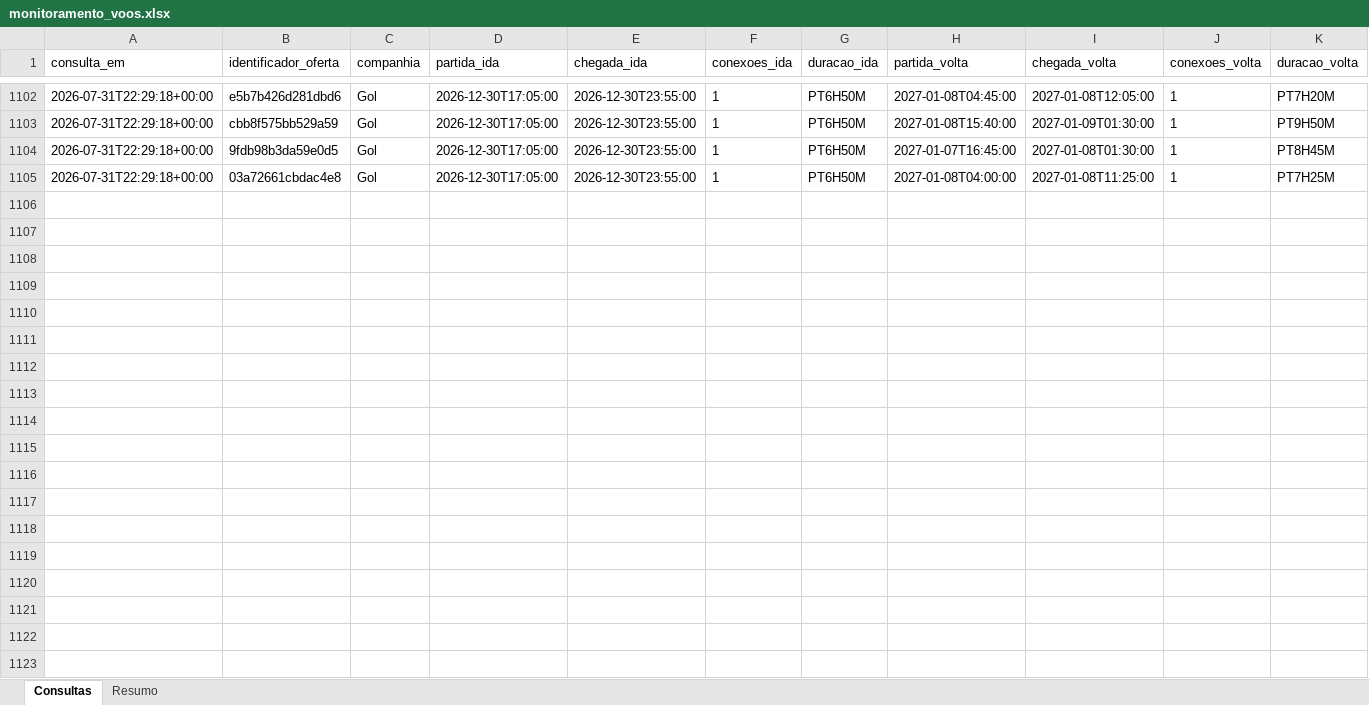
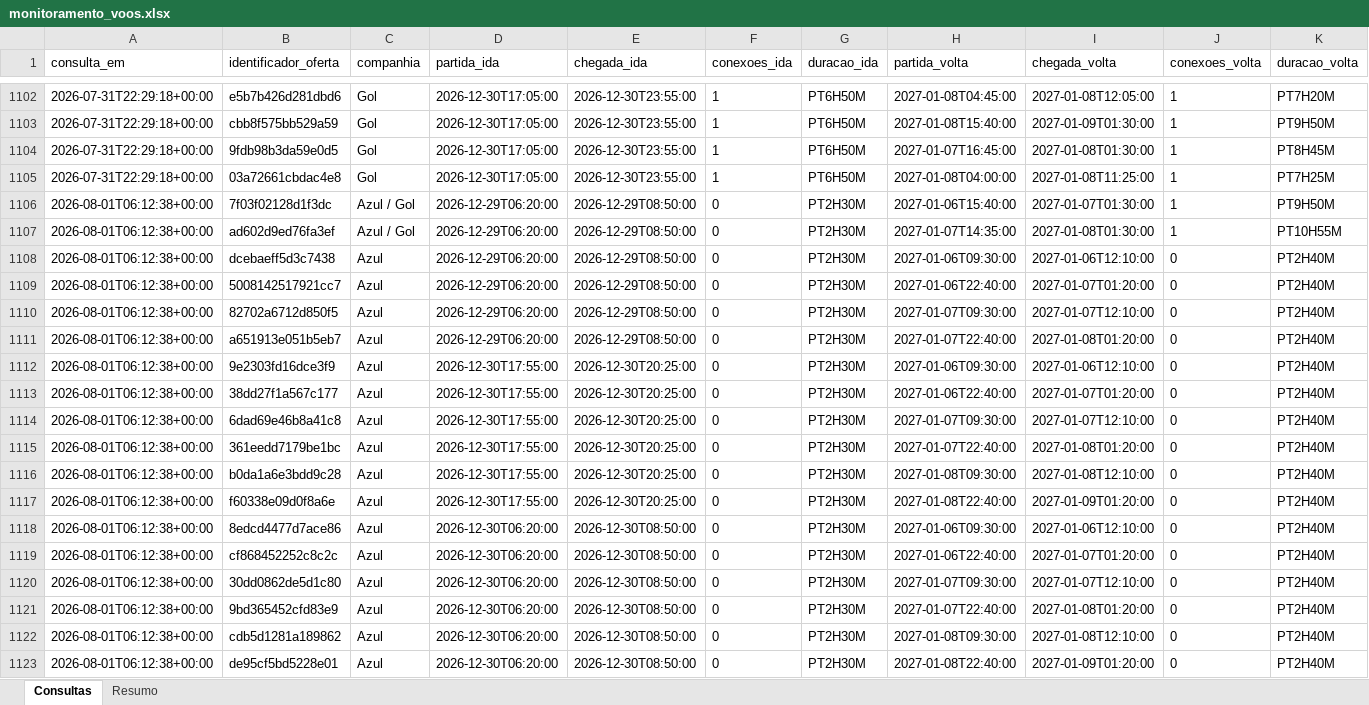
Before and after one commit to asouzaa/monitora-voos, an Excel workbook: docs/monitoramento_voos.xlsx, sheet Consultas, drawn as a sheet; only a part is shown, gaps mark what is left out; values as stored, in another font and other column widths than the file's, no borders; rows hold the shown columns only; the diff covers the shown part only; the diff names each change by its address in the sheet, - before the commit and + after, or states it on an @@ line.

```diff
--- a/docs/monitoramento_voos.xlsx (sheet Consultas)
+++ b/docs/monitoramento_voos.xlsx (sheet Consultas)
+row 1106: 2026-08-01T06:12:38+00:00 | 7f03f02128d1f3dc | Azul / Gol | 2026-12-29T06:20:00 | 2026-12-29T08:50:00 | 0 | PT2H30M | 2027-01-06T15:40:00 | 2027-01-07T01:30:00 | 1 | PT9H50M
+row 1107: 2026-08-01T06:12:38+00:00 | ad602d9ed76fa3ef | Azul / Gol | 2026-12-29T06:20:00 | 2026-12-29T08:50:00 | 0 | PT2H30M | 2027-01-07T14:35:00 | 2027-01-08T01:30:00 | 1 | PT10H55M
+row 1108: 2026-08-01T06:12:38+00:00 | dcebaeff5d3c7438 | Azul | 2026-12-29T06:20:00 | 2026-12-29T08:50:00 | 0 | PT2H30M | 2027-01-06T09:30:00 | 2027-01-06T12:10:00 | 0 | PT2H40M
+row 1109: 2026-08-01T06:12:38+00:00 | 5008142517921cc7 | Azul | 2026-12-29T06:20:00 | 2026-12-29T08:50:00 | 0 | PT2H30M | 2027-01-06T22:40:00 | 2027-01-07T01:20:00 | 0 | PT2H40M
+row 1110: 2026-08-01T06:12:38+00:00 | 82702a6712d850f5 | Azul | 2026-12-29T06:20:00 | 2026-12-29T08:50:00 | 0 | PT2H30M | 2027-01-07T09:30:00 | 2027-01-07T12:10:00 | 0 | PT2H40M
+row 1111: 2026-08-01T06:12:38+00:00 | a651913e051b5eb7 | Azul | 2026-12-29T06:20:00 | 2026-12-29T08:50:00 | 0 | PT2H30M | 2027-01-07T22:40:00 | 2027-01-08T01:20:00 | 0 | PT2H40M
+row 1112: 2026-08-01T06:12:38+00:00 | 9e2303fd16dce3f9 | Azul | 2026-12-30T17:55:00 | 2026-12-30T20:25:00 | 0 | PT2H30M | 2027-01-06T09:30:00 | 2027-01-06T12:10:00 | 0 | PT2H40M
+row 1113: 2026-08-01T06:12:38+00:00 | 38dd27f1a567c177 | Azul | 2026-12-30T17:55:00 | 2026-12-30T20:25:00 | 0 | PT2H30M | 2027-01-06T22:40:00 | 2027-01-07T01:20:00 | 0 | PT2H40M
+row 1114: 2026-08-01T06:12:38+00:00 | 6dad69e46b8a41c8 | Azul | 2026-12-30T17:55:00 | 2026-12-30T20:25:00 | 0 | PT2H30M | 2027-01-07T09:30:00 | 2027-01-07T12:10:00 | 0 | PT2H40M
+row 1115: 2026-08-01T06:12:38+00:00 | 361eedd7179be1bc | Azul | 2026-12-30T17:55:00 | 2026-12-30T20:25:00 | 0 | PT2H30M | 2027-01-07T22:40:00 | 2027-01-08T01:20:00 | 0 | PT2H40M
+row 1116: 2026-08-01T06:12:38+00:00 | b0da1a6e3bdd9c28 | Azul | 2026-12-30T17:55:00 | 2026-12-30T20:25:00 | 0 | PT2H30M | 2027-01-08T09:30:00 | 2027-01-08T12:10:00 | 0 | PT2H40M
+row 1117: 2026-08-01T06:12:38+00:00 | f60338e09d0f8a6e | Azul | 2026-12-30T17:55:00 | 2026-12-30T20:25:00 | 0 | PT2H30M | 2027-01-08T22:40:00 | 2027-01-09T01:20:00 | 0 | PT2H40M
+row 1118: 2026-08-01T06:12:38+00:00 | 8edcd4477d7ace86 | Azul | 2026-12-30T06:20:00 | 2026-12-30T08:50:00 | 0 | PT2H30M | 2027-01-06T09:30:00 | 2027-01-06T12:10:00 | 0 | PT2H40M
+row 1119: 2026-08-01T06:12:38+00:00 | cf868452252c8c2c | Azul | 2026-12-30T06:20:00 | 2026-12-30T08:50:00 | 0 | PT2H30M | 2027-01-06T22:40:00 | 2027-01-07T01:20:00 | 0 | PT2H40M
+row 1120: 2026-08-01T06:12:38+00:00 | 30dd0862de5d1c80 | Azul | 2026-12-30T06:20:00 | 2026-12-30T08:50:00 | 0 | PT2H30M | 2027-01-07T09:30:00 | 2027-01-07T12:10:00 | 0 | PT2H40M
+row 1121: 2026-08-01T06:12:38+00:00 | 9bd365452cfd83e9 | Azul | 2026-12-30T06:20:00 | 2026-12-30T08:50:00 | 0 | PT2H30M | 2027-01-07T22:40:00 | 2027-01-08T01:20:00 | 0 | PT2H40M
+row 1122: 2026-08-01T06:12:38+00:00 | cdb5d1281a189862 | Azul | 2026-12-30T06:20:00 | 2026-12-30T08:50:00 | 0 | PT2H30M | 2027-01-08T09:30:00 | 2027-01-08T12:10:00 | 0 | PT2H40M
+row 1123: 2026-08-01T06:12:38+00:00 | de95cf5bd5228e01 | Azul | 2026-12-30T06:20:00 | 2026-12-30T08:50:00 | 0 | PT2H30M | 2027-01-08T22:40:00 | 2027-01-09T01:20:00 | 0 | PT2H40M
```
Also changed, not shown: 62 added rows elsewhere in this sheet, sheet Resumo, 1 other file.
